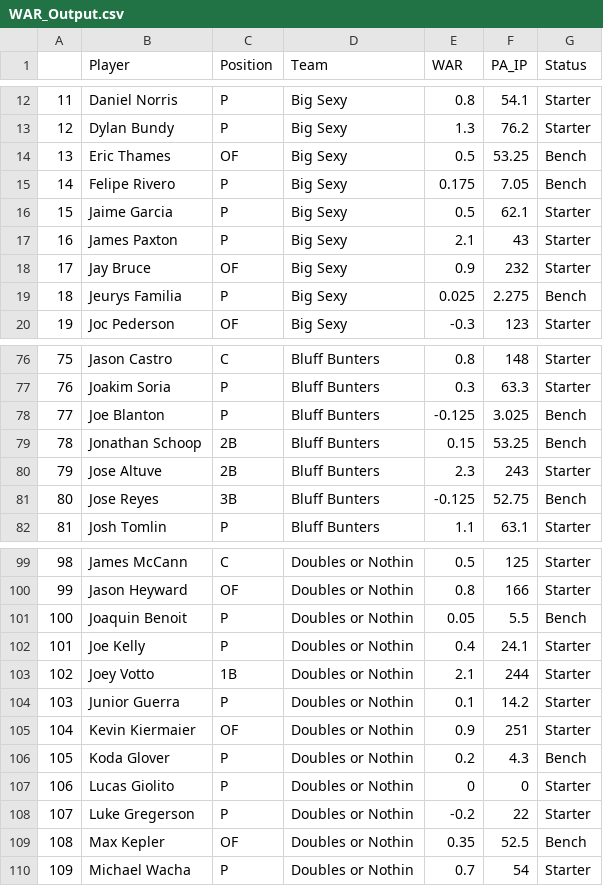
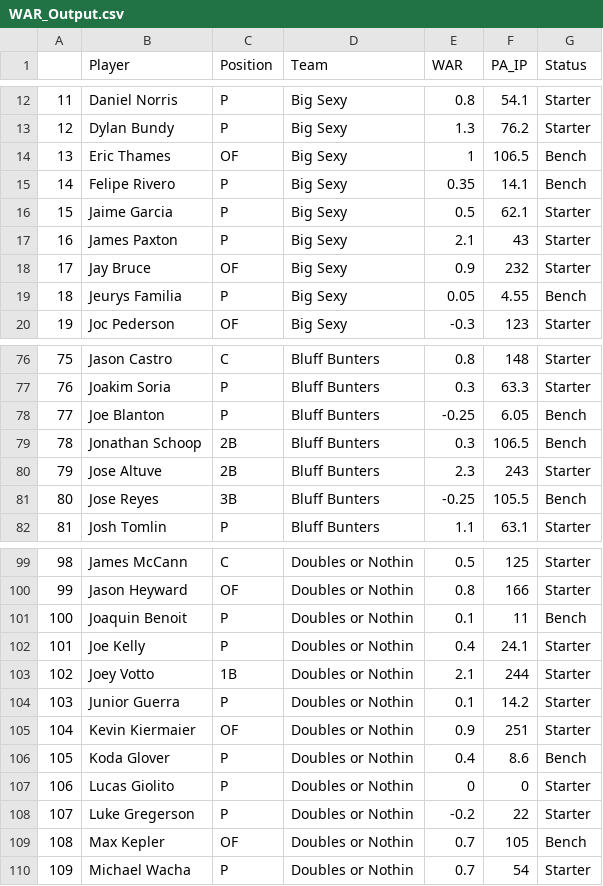
Before and after one commit to jpn5089/Baseball, a CSV file: WAR_Output.csv, drawn as a sheet; only a part is shown, gaps mark what is left out; the diff covers the shown part only.

```diff
--- a/WAR_Output.csv
+++ b/WAR_Output.csv
@@ -13,4 +13,4 @@
 "12","Dylan Bundy","P","Big Sexy",1.3,76.2,"Starter"
-"13","Eric Thames","OF","Big Sexy",0.5,53.25,"Bench"
-"14","Felipe Rivero","P","Big Sexy",0.175,7.05,"Bench"
+"13","Eric Thames","OF","Big Sexy",1,106.5,"Bench"
+"14","Felipe Rivero","P","Big Sexy",0.35,14.1,"Bench"
 "15","Jaime Garcia","P","Big Sexy",0.5,62.1,"Starter"
@@ -18,3 +18,3 @@
 "17","Jay Bruce","OF","Big Sexy",0.9,232,"Starter"
-"18","Jeurys Familia","P","Big Sexy",0.025,2.275,"Bench"
+"18","Jeurys Familia","P","Big Sexy",0.05,4.55,"Bench"
 "19","Joc Pederson","OF","Big Sexy",-0.3,123,"Starter"
@@ -77,6 +77,6 @@
 "76","Joakim Soria","P","Bluff Bunters",0.3,63.3,"Starter"
-"77","Joe Blanton","P","Bluff Bunters",-0.125,3.025,"Bench"
-"78","Jonathan Schoop","2B","Bluff Bunters",0.15,53.25,"Bench"
+"77","Joe Blanton","P","Bluff Bunters",-0.25,6.05,"Bench"
+"78","Jonathan Schoop","2B","Bluff Bunters",0.3,106.5,"Bench"
 "79","Jose Altuve","2B","Bluff Bunters",2.3,243,"Starter"
-"80","Jose Reyes","3B","Bluff Bunters",-0.125,52.75,"Bench"
+"80","Jose Reyes","3B","Bluff Bunters",-0.25,105.5,"Bench"
 "81","Josh Tomlin","P","Bluff Bunters",1.1,63.1,"Starter"
@@ -100,3 +100,3 @@
 "99","Jason Heyward","OF","Doubles or Nothin",0.8,166,"Starter"
-"100","Joaquin Benoit","P","Doubles or Nothin",0.05,5.5,"Bench"
+"100","Joaquin Benoit","P","Doubles or Nothin",0.1,11,"Bench"
 "101","Joe Kelly","P","Doubles or Nothin",0.4,24.1,"Starter"
@@ -105,6 +105,6 @@
 "104","Kevin Kiermaier","OF","Doubles or Nothin",0.9,251,"Starter"
-"105","Koda Glover","P","Doubles or Nothin",0.2,4.3,"Bench"
+"105","Koda Glover","P","Doubles or Nothin",0.4,8.6,"Bench"
 "106","Lucas Giolito","P","Doubles or Nothin",0,0,"Starter"
 "107","Luke Gregerson","P","Doubles or Nothin",-0.2,22,"Starter"
-"108","Max Kepler","OF","Doubles or Nothin",0.35,52.5,"Bench"
+"108","Max Kepler","OF","Doubles or Nothin",0.7,105,"Bench"
 "109","Michael Wacha","P","Doubles or Nothin",0.7,54,"Starter"
```
Also changed, not shown: 80 edited cells elsewhere in this file, WAR_Standings.csv.
